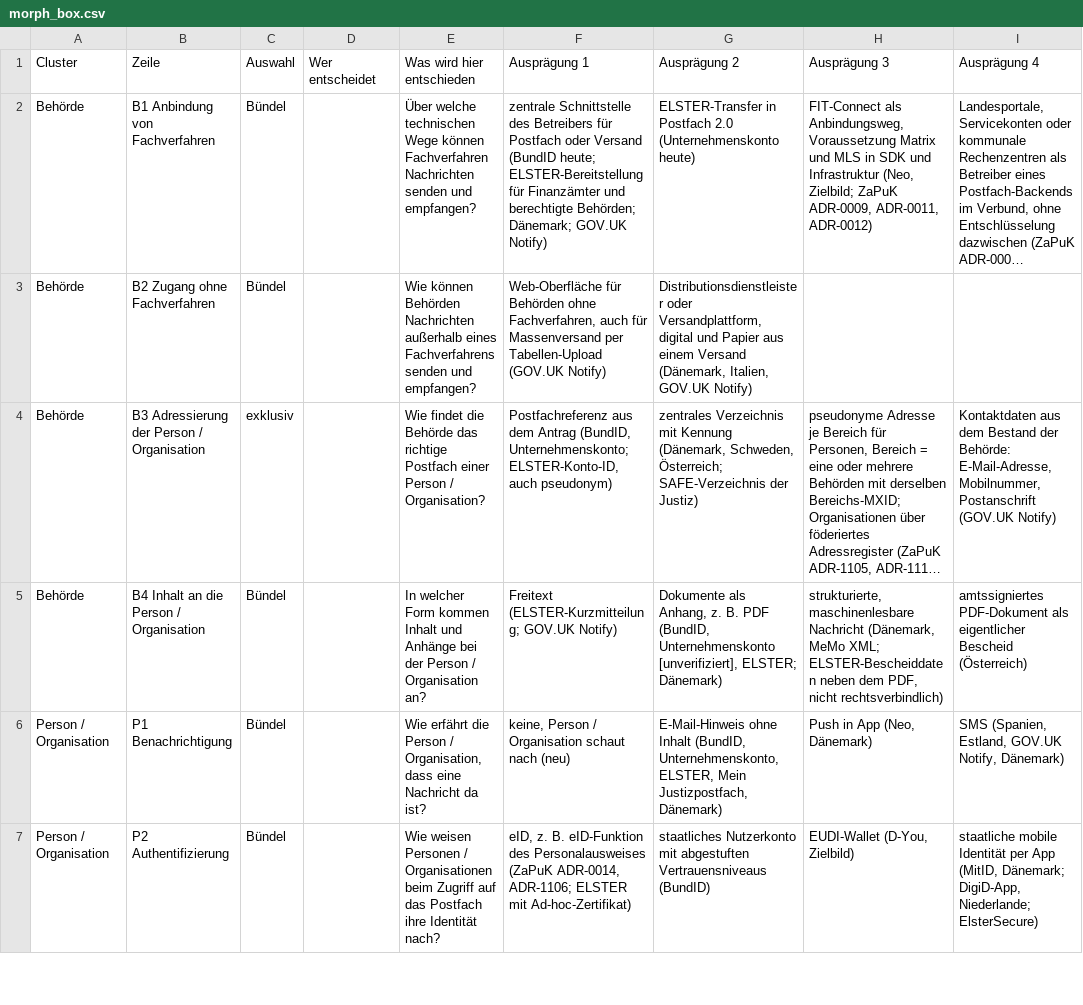
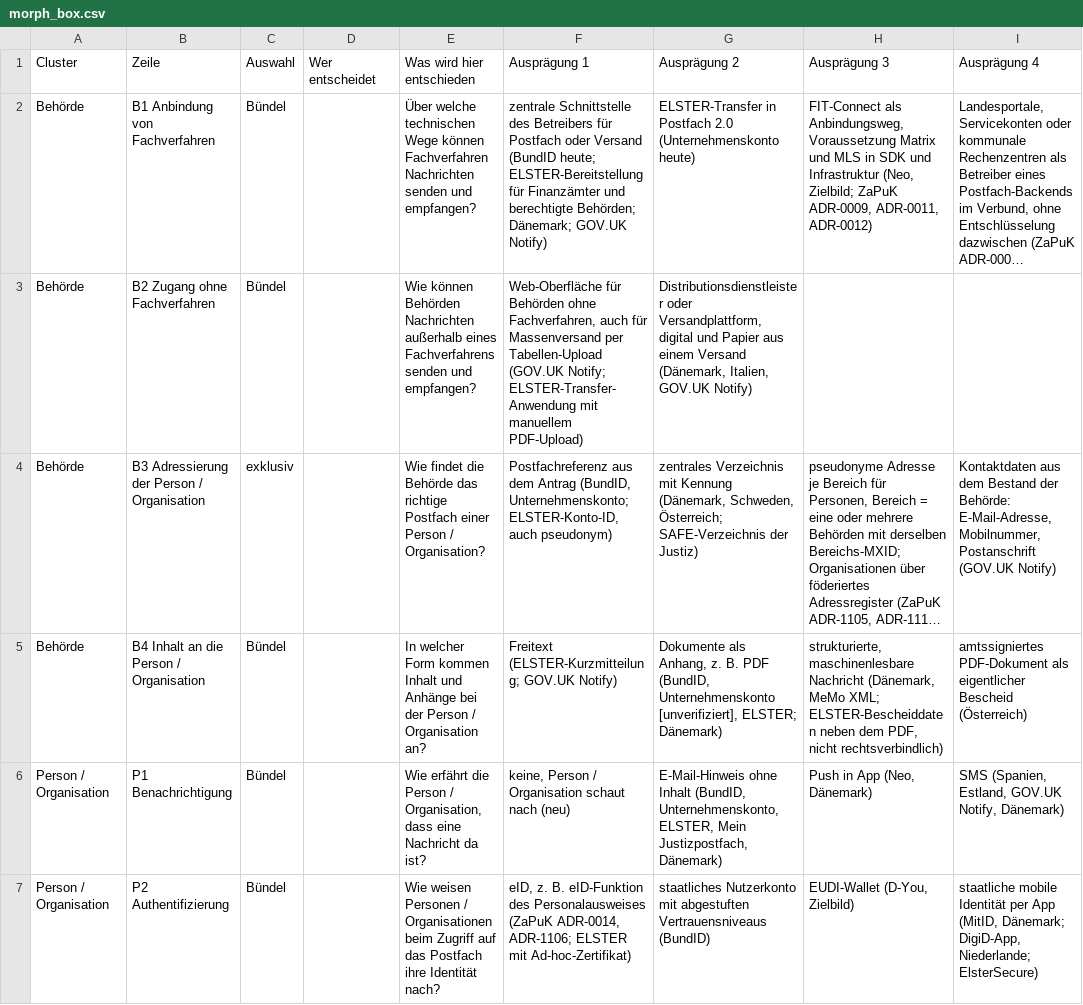
Before and after one commit to digitalservicebund/d-box-morphological-box-public, a CSV file: morph_box.csv, drawn as a sheet; only a part is shown; long unchanged cells end in …; the diff covers the shown part only; the diff names each change by its address in the sheet, - before the commit and + after, or states it on an @@ line.

Commit message:
Sync infos back to morph_box (from existing solutions)

```diff
--- a/morph_box.csv
+++ b/morph_box.csv
-F3 (Ausprägung 1): …Tabellen-Upload (GOV.UK Notify)
+F3 (Ausprägung 1): …Tabellen-Upload (GOV.UK Notify; ELSTER-Transfer-Anwendung mit manuellem PDF-Upload)
```
Also changed, not shown: 5 edited cells elsewhere in this file.
